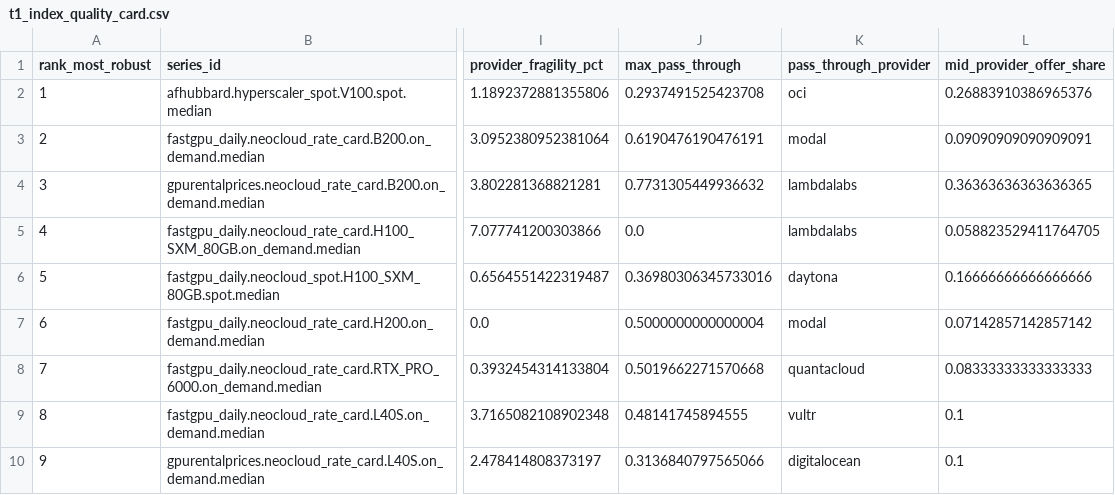
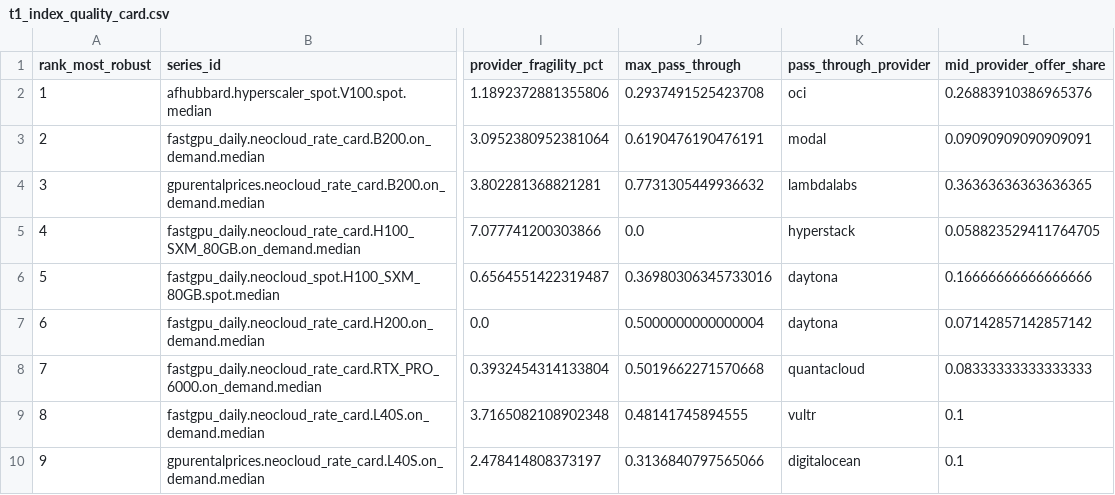
Before and after one commit to aryankeluskar/iterate-track2-gpu-forecaster, a CSV file: experiments/insight/results/t1_index_quality_card.csv, drawn as a sheet; only a part is shown, gaps mark what is left out; the diff names each change by its address in the sheet, - before the commit and + after, or states it on an @@ line.

```diff
--- a/experiments/insight/results/t1_index_quality_card.csv
+++ b/experiments/insight/results/t1_index_quality_card.csv
-K5 (pass_through_provider): lambdalabs
+K5 (pass_through_provider): hyperstack
-K7 (pass_through_provider): modal
+K7 (pass_through_provider): daytona
```
Also changed, not shown: experiments/insight/results/t2_cross_collector.csv, experiments/insight/results/t2b_cross_collector_summary.csv, 22 other files.
